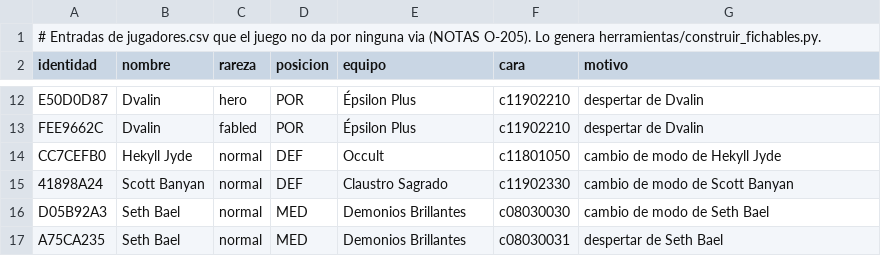
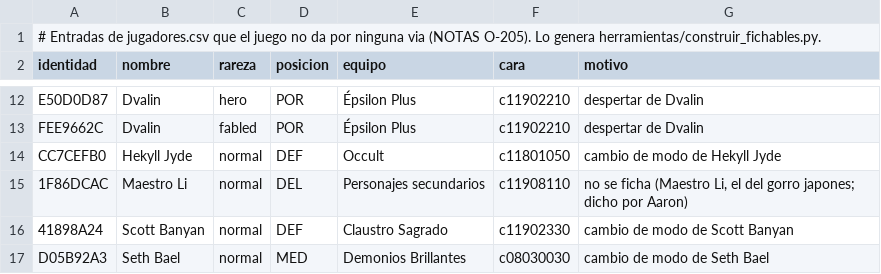
Before and after one commit to Araro98/pizarra, a CSV file: datos/reglas-extraidas/no-fichables.csv, drawn as a sheet; only a part is shown, gaps mark what is left out; the shorter side is filled out with more unchanged rows.

```diff
--- a/datos/reglas-extraidas/no-fichables.csv
+++ b/datos/reglas-extraidas/no-fichables.csv
@@ -14,2 +14,3 @@ FEE9662C,Dvalin,fabled,POR,Épsilon Plus,c11902210,despertar de Dvalin
 CC7CEFB0,Hekyll Jyde,normal,DEF,Occult,c11801050,cambio de modo de Hekyll Jyde
+1F86DCAC,Maestro Li,normal,DEL,Personajes secundarios,c11908110,"no se ficha (Maestro Li, el del gorro japones; dicho por Aaron)"
 41898A24,Scott Banyan,normal,DEF,Claustro Sagrado,c11902330,cambio de modo de Scott Banyan
```
Also changed, not shown: datos/reglas-extraidas/fichables.csv, 2 other files.
